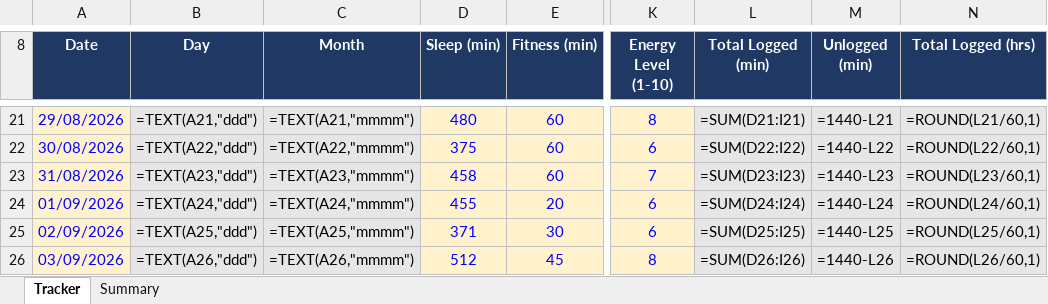
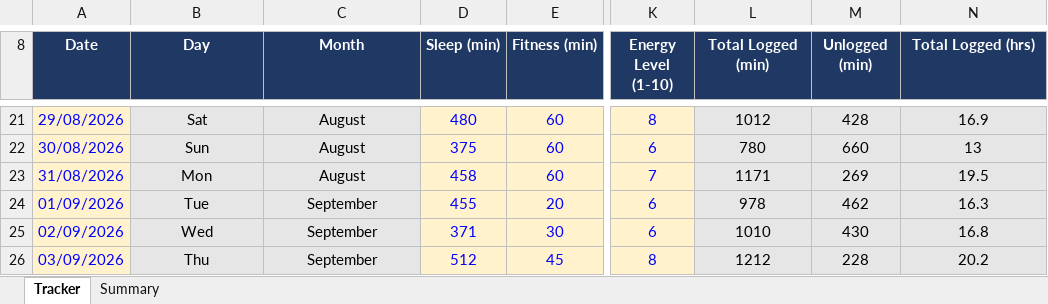
Before and after one commit to Prince160000/Cap776, an Excel workbook: 12618091.xlsx, sheet Tracker, drawn as a sheet; only a part is shown, gaps mark what is left out; values as stored, in another font and other column widths than the file's, no borders; formulas without a stored value are shown as written; charts and pictures and conditional formats not drawn; the diff covers the shown part only; the diff names each change by its address in the sheet, - before the commit and + after, or states it on an @@ line.

```diff
--- a/12618091.xlsx (sheet Tracker)
+++ b/12618091.xlsx (sheet Tracker)
-B21 (Day): =TEXT(A21,"ddd")
+B21 (Day): Sat
-C21 (Month): =TEXT(A21,"mmmm")
+C21 (Month): August
-L21 (Total Logged (min)): =SUM(D21:I21)
+L21 (Total Logged (min)): 1012
-M21 (Unlogged (min)): =1440-L21
+M21 (Unlogged (min)): 428
-N21 (Total Logged (hrs)): =ROUND(L21/60,1)
+N21 (Total Logged (hrs)): 16.9
-B22 (Day): =TEXT(A22,"ddd")
+B22 (Day): Sun
-C22 (Month): =TEXT(A22,"mmmm")
+C22 (Month): August
-L22 (Total Logged (min)): =SUM(D22:I22)
+L22 (Total Logged (min)): 780
-M22 (Unlogged (min)): =1440-L22
+M22 (Unlogged (min)): 660
-N22 (Total Logged (hrs)): =ROUND(L22/60,1)
+N22 (Total Logged (hrs)): 13
-B23 (Day): =TEXT(A23,"ddd")
+B23 (Day): Mon
-C23 (Month): =TEXT(A23,"mmmm")
+C23 (Month): August
-L23 (Total Logged (min)): =SUM(D23:I23)
+L23 (Total Logged (min)): 1171
-M23 (Unlogged (min)): =1440-L23
+M23 (Unlogged (min)): 269
-N23 (Total Logged (hrs)): =ROUND(L23/60,1)
+N23 (Total Logged (hrs)): 19.5
-B24 (Day): =TEXT(A24,"ddd")
+B24 (Day): Tue
-C24 (Month): =TEXT(A24,"mmmm")
+C24 (Month): September
-L24 (Total Logged (min)): =SUM(D24:I24)
+L24 (Total Logged (min)): 978
-M24 (Unlogged (min)): =1440-L24
+M24 (Unlogged (min)): 462
-N24 (Total Logged (hrs)): =ROUND(L24/60,1)
+N24 (Total Logged (hrs)): 16.3
-B25 (Day): =TEXT(A25,"ddd")
+B25 (Day): Wed
-C25 (Month): =TEXT(A25,"mmmm")
+C25 (Month): September
-L25 (Total Logged (min)): =SUM(D25:I25)
+L25 (Total Logged (min)): 1010
-M25 (Unlogged (min)): =1440-L25
+M25 (Unlogged (min)): 430
-N25 (Total Logged (hrs)): =ROUND(L25/60,1)
+N25 (Total Logged (hrs)): 16.8
-B26 (Day): =TEXT(A26,"ddd")
+B26 (Day): Thu
-C26 (Month): =TEXT(A26,"mmmm")
+C26 (Month): September
-L26 (Total Logged (min)): =SUM(D26:I26)
+L26 (Total Logged (min)): 1212
-M26 (Unlogged (min)): =1440-L26
+M26 (Unlogged (min)): 228
-N26 (Total Logged (hrs)): =ROUND(L26/60,1)
+N26 (Total Logged (hrs)): 20.2
```
Also changed, not shown: 210 edited cells elsewhere in this sheet, sheet Summary, charts or pictures.
